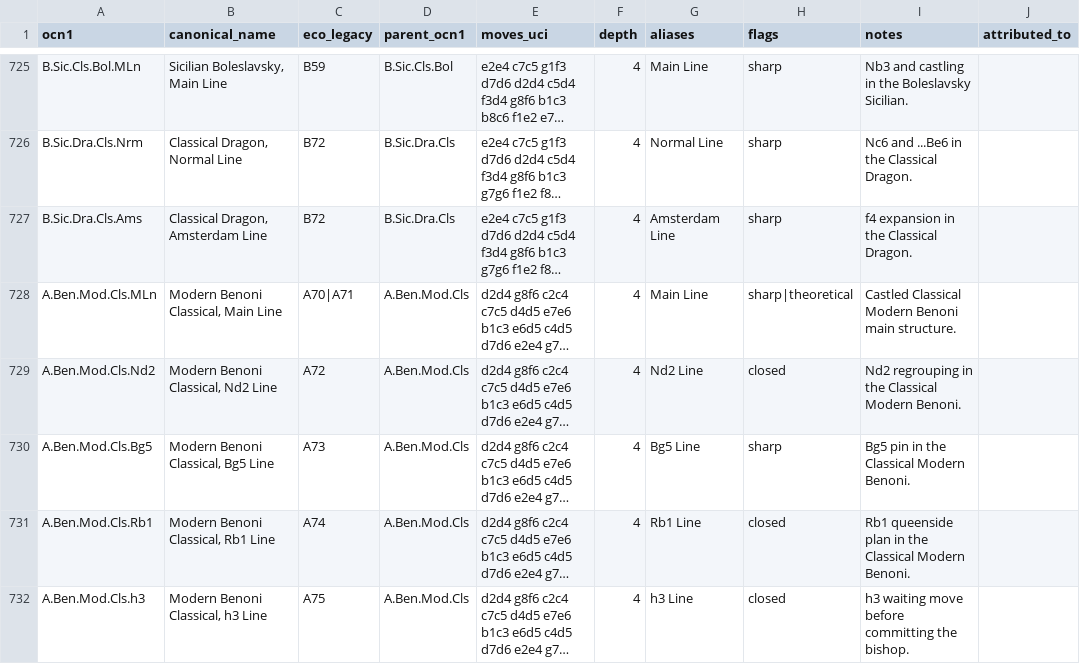
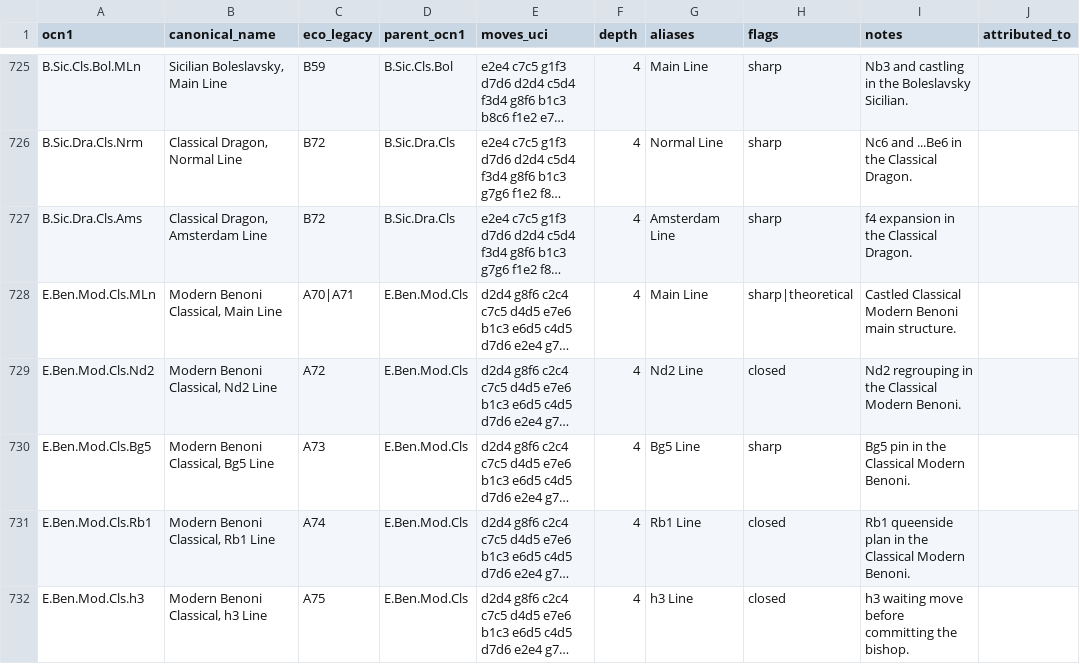
Before and after one commit to escacsfigueres/ocn, a CSV file: catalog/ocn-1.csv, drawn as a sheet; only a part is shown, gaps mark what is left out; long unchanged cells end in …; the diff covers the shown part only; the diff names each change by its address in the sheet, - before the commit and + after, or states it on an @@ line.

```diff
--- a/catalog/ocn-1.csv
+++ b/catalog/ocn-1.csv
-A728 (ocn1): A.Ben.Mod.Cls.MLn
+A728 (ocn1): E.Ben.Mod.Cls.MLn
-D728:D732 (parent_ocn1): A.Ben.Mod.Cls
+D728:D732 (parent_ocn1): E.Ben.Mod.Cls
-A729 (ocn1): A.Ben.Mod.Cls.Nd2
+A729 (ocn1): E.Ben.Mod.Cls.Nd2
-A730 (ocn1): A.Ben.Mod.Cls.Bg5
+A730 (ocn1): E.Ben.Mod.Cls.Bg5
-A731 (ocn1): A.Ben.Mod.Cls.Rb1
+A731 (ocn1): E.Ben.Mod.Cls.Rb1
-A732 (ocn1): A.Ben.Mod.Cls.h3
+A732 (ocn1): E.Ben.Mod.Cls.h3
```
Also changed, not shown: 80 edited cells elsewhere in this file, 2 other files.
